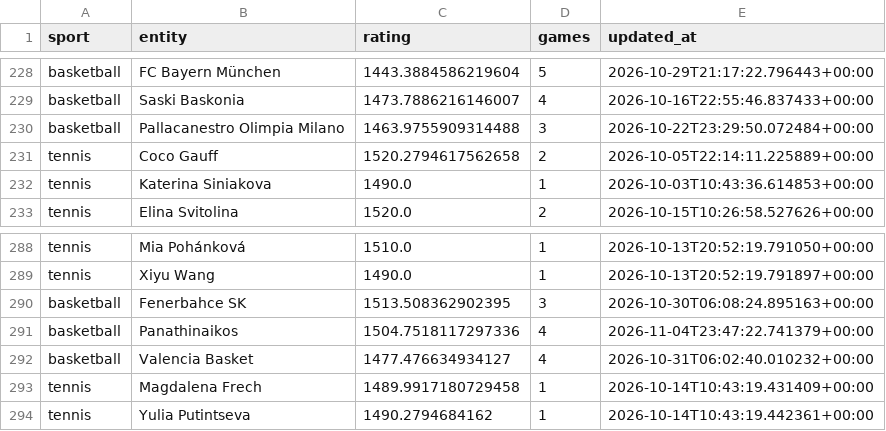
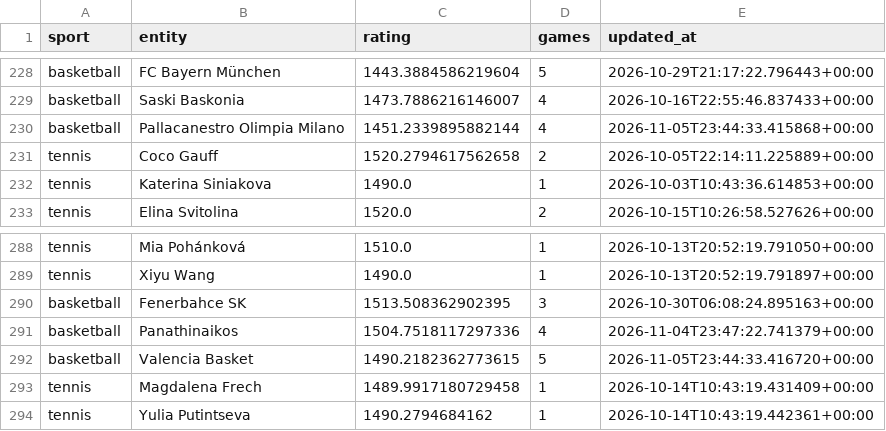
Before and after one commit to marianmatus73-dot/Futbal_dnes, a CSV file: exports/history_elo_ratings.csv, drawn as a sheet; only a part is shown, gaps mark what is left out.

```diff
--- a/exports/history_elo_ratings.csv
+++ b/exports/history_elo_ratings.csv
@@ -229,3 +229,3 @@ basketball,FC Bayern München,1443.3884586219604,5,2026-10-29T21:17:22.796443+00
 basketball,Saski Baskonia,1473.7886216146007,4,2026-10-16T22:55:46.837433+00:00
-basketball,Pallacanestro Olimpia Milano,1463.9755909314488,3,2026-10-22T23:29:50.072484+00:00
+basketball,Pallacanestro Olimpia Milano,1451.2339895882144,4,2026-11-05T23:44:33.415868+00:00
 tennis,Coco Gauff,1520.2794617562658,2,2026-10-05T22:14:11.225889+00:00
@@ -291,3 +291,3 @@ basketball,Fenerbahce SK,1513.508362902395,3,2026-10-30T06:08:24.895163+00:00
 basketball,Panathinaikos,1504.7518117297336,4,2026-11-04T23:47:22.741379+00:00
-basketball,Valencia Basket,1477.476634934127,4,2026-10-31T06:02:40.010232+00:00
+basketball,Valencia Basket,1490.2182362773615,5,2026-11-05T23:44:33.416720+00:00
 tennis,Magdalena Frech,1489.9917180729458,1,2026-10-14T10:43:19.431409+00:00
```
Also changed, not shown: 7 other files.
